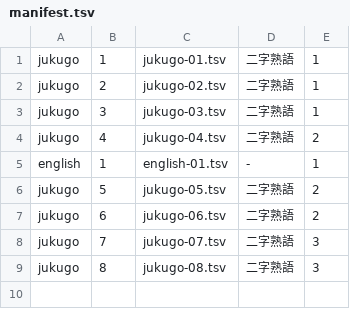
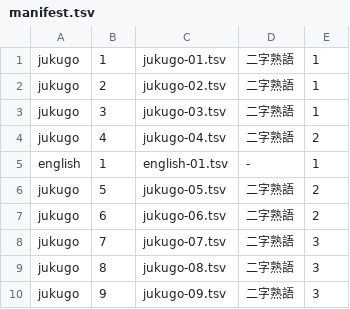
Before and after one commit to homa10010/spi-vocab, a TSV file: scripts/authoring/manifest.tsv, drawn as a sheet; the diff names each change by its address in the sheet, - before the commit and + after, or states it on an @@ line.

```diff
--- a/scripts/authoring/manifest.tsv
+++ b/scripts/authoring/manifest.tsv
+row 10: jukugo | 9 | jukugo-09.tsv | 二字熟語 | 3
```
Also changed, not shown: 10 other files.
